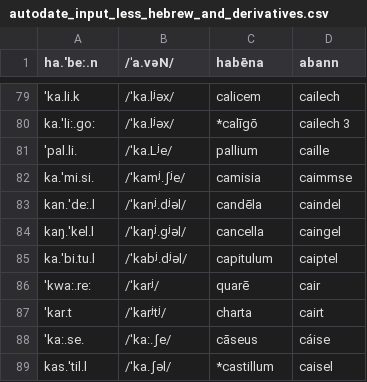
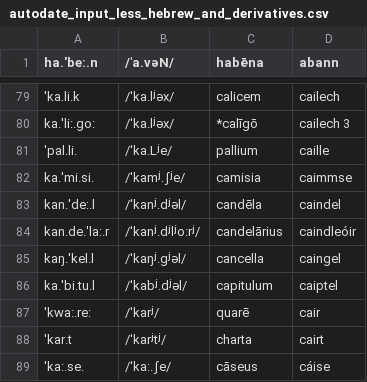
Before and after one commit to bowersd/lat2sgaLoans, a CSV file: monteCarlo/autodate_input_less_hebrew_and_derivatives.csv, drawn as a sheet; only a part is shown, gaps mark what is left out; the shorter side is filled out with more unchanged rows; the diff names each change by its address in the sheet, - before the commit and + after, or states it on an @@ line.

Commit message:
added in caindleoir

```diff
--- a/monteCarlo/autodate_input_less_hebrew_and_derivatives.csv
+++ b/monteCarlo/autodate_input_less_hebrew_and_derivatives.csv
+row 84: kan.de.'la:.r | /ˈkanʲ.dʲlʲo:rʲ/ | candelārius | caindleóir
```
